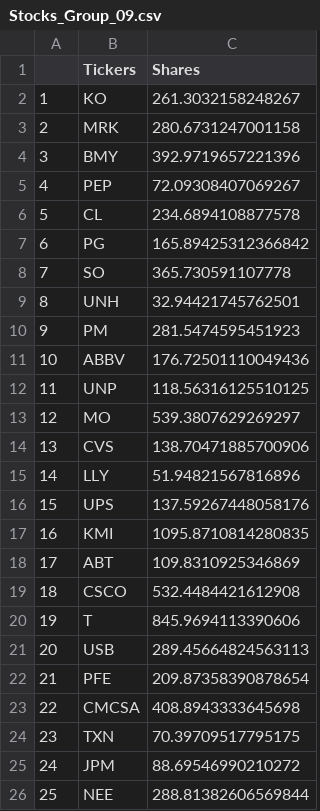
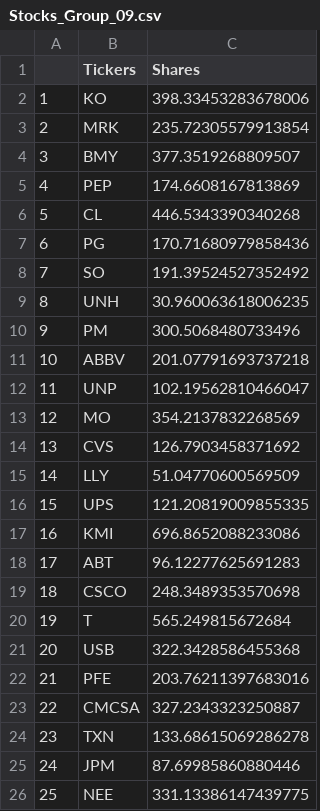
Before and after one commit to gzh2003/cfm-robo-advising, a CSV file: Stocks_Group_09.csv, drawn as a sheet.

```diff
--- a/Stocks_Group_09.csv
+++ b/Stocks_Group_09.csv
@@ -1,26 +1,26 @@
 ,Tickers,Shares
-1,KO,261.3032158248267
-2,MRK,280.6731247001158
-3,BMY,392.9719657221396
-4,PEP,72.09308407069267
-5,CL,234.6894108877578
-6,PG,165.89425312366842
-7,SO,365.730591107778
-8,UNH,32.94421745762501
-9,PM,281.5474595451923
-10,ABBV,176.72501110049436
-11,UNP,118.56316125510125
-12,MO,539.3807629269297
-13,CVS,138.70471885700906
-14,LLY,51.94821567816896
-15,UPS,137.59267448058176
-16,KMI,1095.8710814280835
-17,ABT,109.8310925346869
-18,CSCO,532.4484421612908
-19,T,845.9694113390606
-20,USB,289.45664824563113
-21,PFE,209.87358390878654
-22,CMCSA,408.8943333645698
-23,TXN,70.39709517795175
-24,JPM,88.69546990210272
-25,NEE,288.81382606569844
+1,KO,398.33453283678006
+2,MRK,235.72305579913854
+3,BMY,377.3519268809507
+4,PEP,174.6608167813869
+5,CL,446.5343390340268
+6,PG,170.71680979858436
+7,SO,191.39524527352492
+8,UNH,30.960063618006235
+9,PM,300.5068480733496
+10,ABBV,201.07791693737218
+11,UNP,102.19562810466047
+12,MO,354.2137832268569
+13,CVS,126.7903458371692
+14,LLY,51.04770600569509
+15,UPS,121.20819009855335
+16,KMI,696.8652088233086
+17,ABT,96.12277625691283
+18,CSCO,248.3489353570698
+19,T,565.249815672684
+20,USB,322.3428586455368
+21,PFE,203.76211397683016
+22,CMCSA,327.2343323250887
+23,TXN,133.68615069286278
+24,JPM,87.69985860880446
+25,NEE,331.13386147439775
```
Also changed, not shown: 1 other file.
